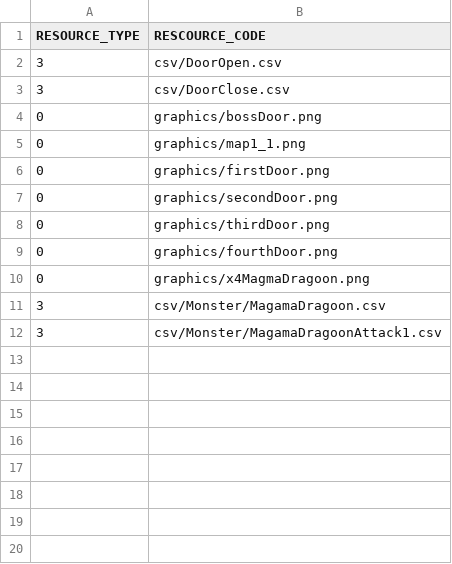
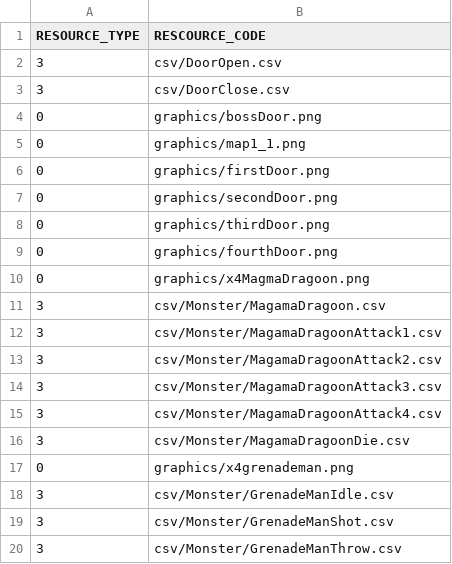
Before and after one commit to anokstarp/rockman, a CSV file: rockman-bin/Scripts/Stage1_1ResourceList.csv, drawn as a sheet.

```diff
--- a/rockman-bin/Scripts/Stage1_1ResourceList.csv
+++ b/rockman-bin/Scripts/Stage1_1ResourceList.csv
@@ -12 +12,9 @@ RESOURCE_TYPE,RESCOURCE_CODE
 3,csv/Monster/MagamaDragoonAttack1.csv
+3,csv/Monster/MagamaDragoonAttack2.csv
+3,csv/Monster/MagamaDragoonAttack3.csv
+3,csv/Monster/MagamaDragoonAttack4.csv
+3,csv/Monster/MagamaDragoonDie.csv
+0,graphics/x4grenademan.png
+3,csv/Monster/GrenadeManIdle.csv
+3,csv/Monster/GrenadeManShot.csv
+3,csv/Monster/GrenadeManThrow.csv
```
Also changed, not shown: 19 other files.
